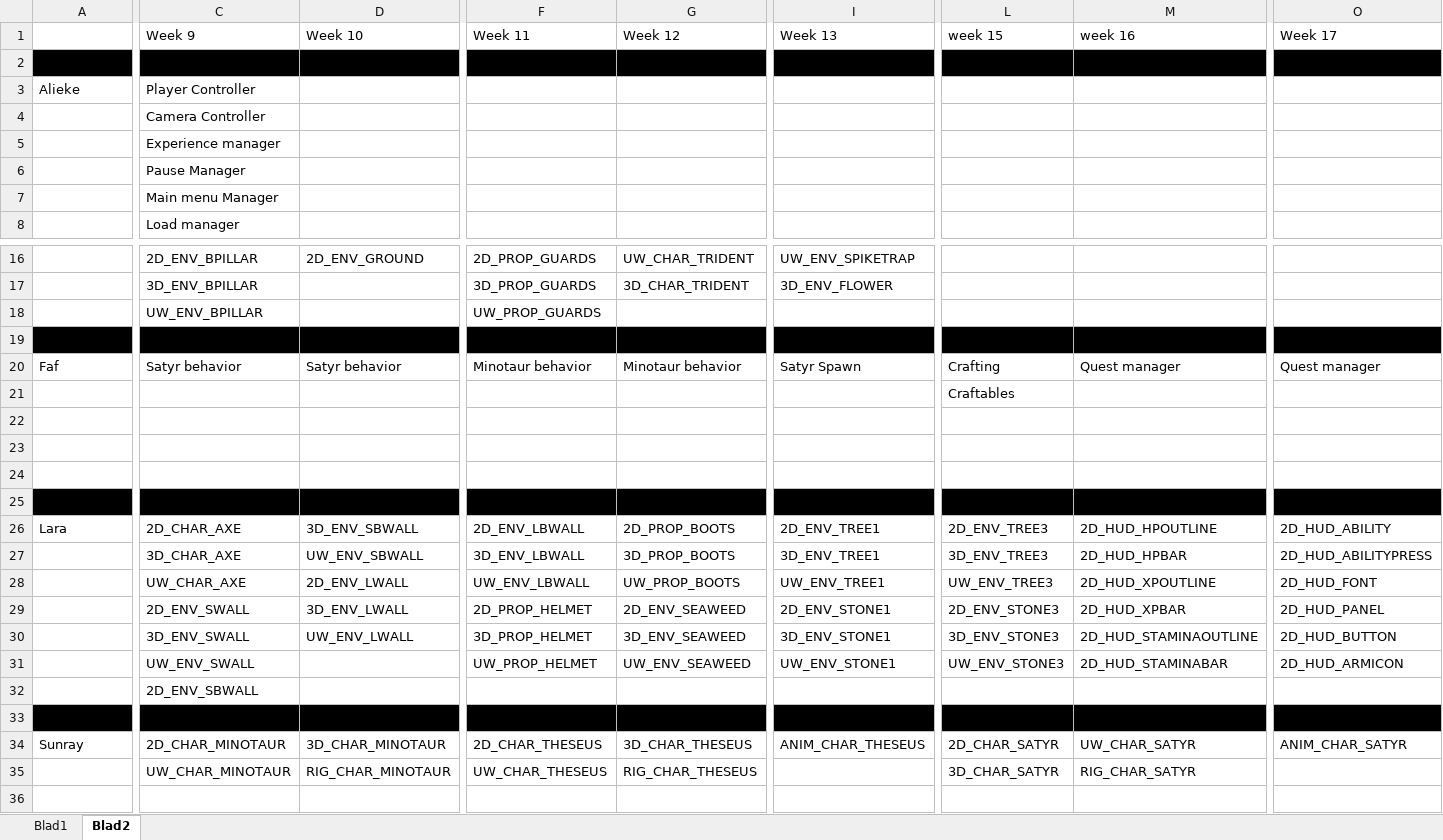
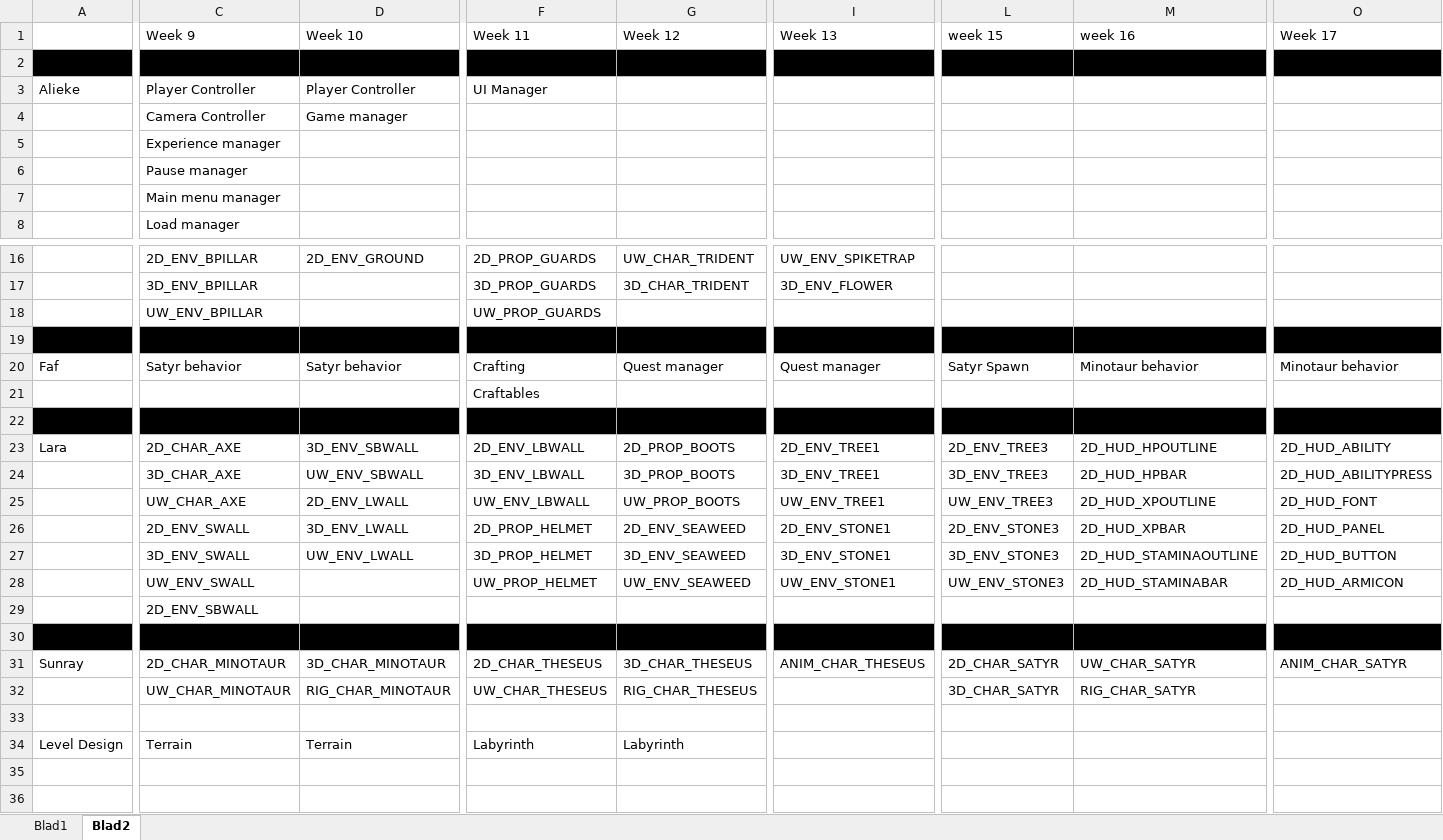
Before and after one commit to Fafanur/GameLab2, an Excel workbook: Documentatie/Gamelab_2_Planning.xlsx, sheet Blad2, drawn as a sheet; only a part is shown, gaps mark what is left out; values as stored, in another font and other column widths than the file's, no borders; removed rows and columns are numbered as before the commit, all else as after; rows hold the shown columns only; the diff covers the shown part only; the diff names each change by its address in the sheet, - before the commit and + after, or states it on an @@ line.

Commit message:
Planning update and gdd

```diff
--- a/Documentatie/Gamelab_2_Planning.xlsx (sheet Blad2)
+++ b/Documentatie/Gamelab_2_Planning.xlsx (sheet Blad2)
-D3: (empty)
+D3: Player Controller
-F3: (empty)
+F3: UI Manager
-D4: (empty)
+D4: Game manager
-C6: Pause Manager
+C6: Pause manager
-C7: Main menu Manager
+C7: Main menu manager
-F20: Minotaur behavior
+F20: Crafting
-G20: Minotaur behavior
+G20: Quest manager
-I20: Satyr Spawn
+I20: Quest manager
-L20: Crafting
+L20: Satyr Spawn
-M20: Quest manager
+M20: Minotaur behavior
-O20: Quest manager
+O20: Minotaur behavior
-row 21:  |  |  |  |  |  | Craftables
-F21: (empty)
+F21: Craftables
-row 23: (empty)
-row 24: (empty)
+row 34: Level Design | Terrain | Terrain | Labyrinth | Labyrinth
```
Also changed, not shown: 1 edited cell elsewhere in this sheet, sheet Blad1, 1 other file.
